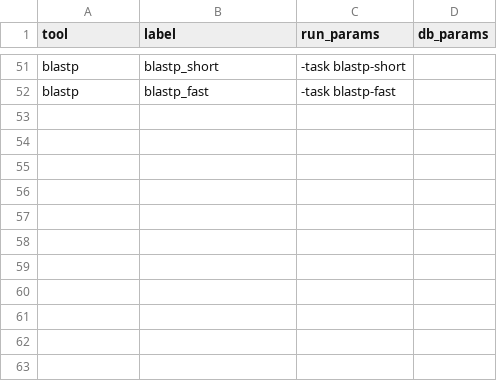
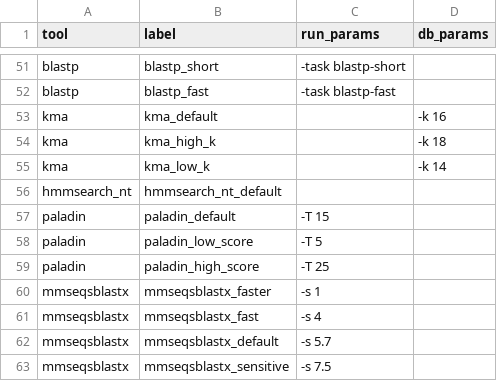
Before and after one commit to fmaguire/filter_flow, a CSV file: run_params.csv, drawn as a sheet; only a part is shown, gaps mark what is left out.

Commit message:
Update run_params with new tools

```diff
--- a/run_params.csv
+++ b/run_params.csv
@@ -52 +52,12 @@ blastp,blastp_short,-task blastp-short,
 blastp,blastp_fast,-task blastp-fast,
+kma,kma_default,,-k 16
+kma,kma_high_k,,-k 18
+kma,kma_low_k,,-k 14
+hmmsearch_nt,hmmsearch_nt_default,,
+paladin,paladin_default,-T 15,
+paladin,paladin_low_score,-T 5,
+paladin,paladin_high_score,-T 25,
+mmseqsblastx,mmseqsblastx_faster,-s 1,
+mmseqsblastx,mmseqsblastx_fast,-s 4,
+mmseqsblastx,mmseqsblastx_default,-s 5.7,
+mmseqsblastx,mmseqsblastx_sensitive,-s 7.5,
```
